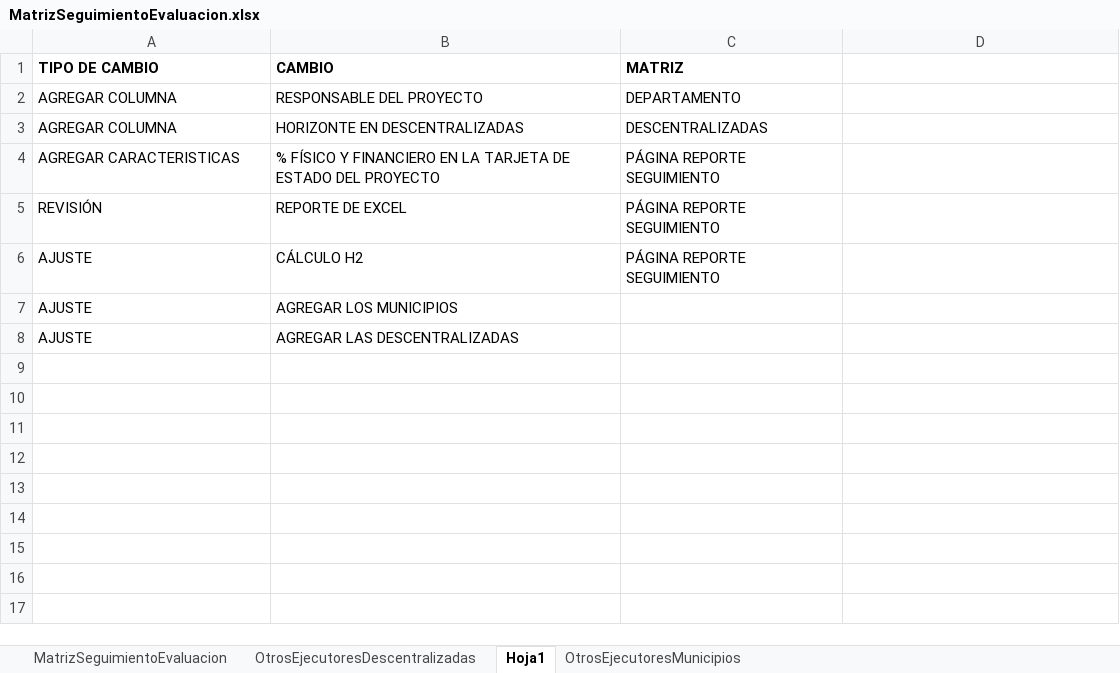
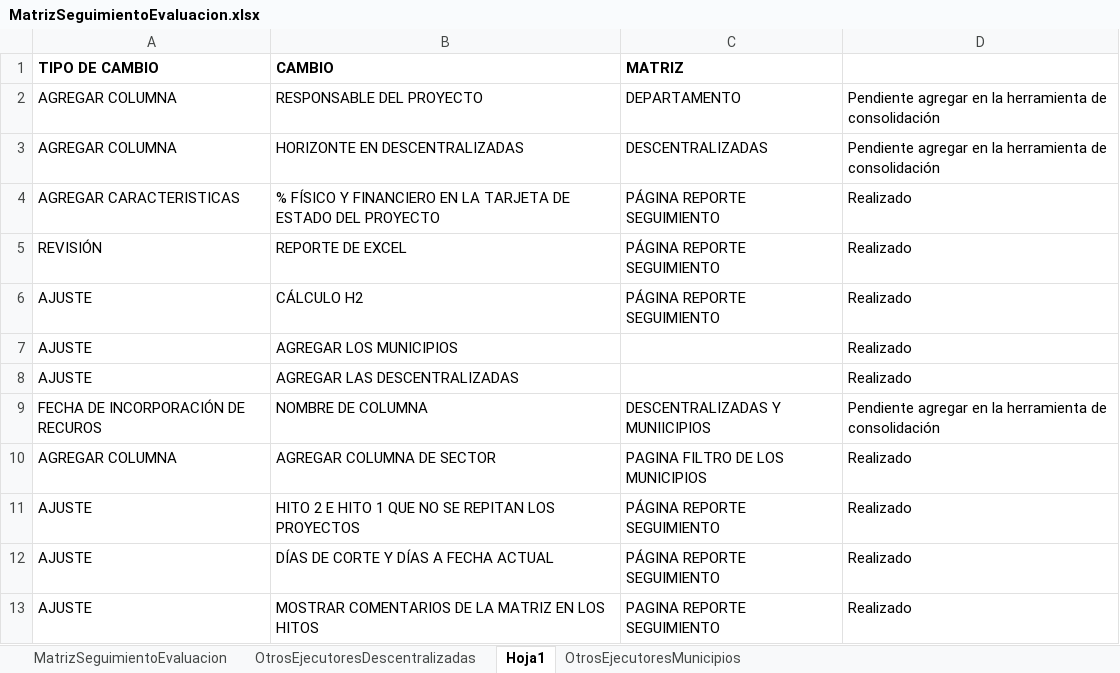
Before and after one commit to Dona121/Matriz-Evaluacion-Regalias, an Excel workbook: data/MatrizSeguimientoEvaluacion.xlsx, sheet Hoja1, drawn as a sheet; values as stored, in another font and other column widths than the file's, no borders; the diff names each change by its address in the sheet, - before the commit and + after, or states it on an @@ line.

```diff
--- a/data/MatrizSeguimientoEvaluacion.xlsx (sheet Hoja1)
+++ b/data/MatrizSeguimientoEvaluacion.xlsx (sheet Hoja1)
-D2:D3: (empty)
+D2:D3: Pendiente agregar en la herramienta de consolidación
-D4:D8: (empty)
+D4:D8: Realizado
+row 9: FECHA DE INCORPORACIÓN DE RECUROS | NOMBRE DE COLUMNA | DESCENTRALIZADAS Y MUNIICIPIOS | Pendiente agregar en la herramienta de consolidación
+row 10: AGREGAR COLUMNA | AGREGAR COLUMNA DE SECTOR | PAGINA FILTRO DE LOS MUNICIPIOS | Realizado
+row 11: AJUSTE | HITO 2 E HITO 1 QUE NO SE REPITAN LOS PROYECTOS | PÁGINA REPORTE SEGUIMIENTO | Realizado
+row 12: AJUSTE | DÍAS DE CORTE Y DÍAS A FECHA ACTUAL | PÁGINA REPORTE SEGUIMIENTO | Realizado
+row 13: AJUSTE | MOSTRAR COMENTARIOS DE LA MATRIZ EN LOS HITOS | PAGINA REPORTE SEGUIMIENTO | Realizado
```
Also changed, not shown: sheet MatrizSeguimientoEvaluacion, sheet OtrosEjecutoresMunicipios, sheet OtrosEjecutoresDescentralizadas, hidden cells.
